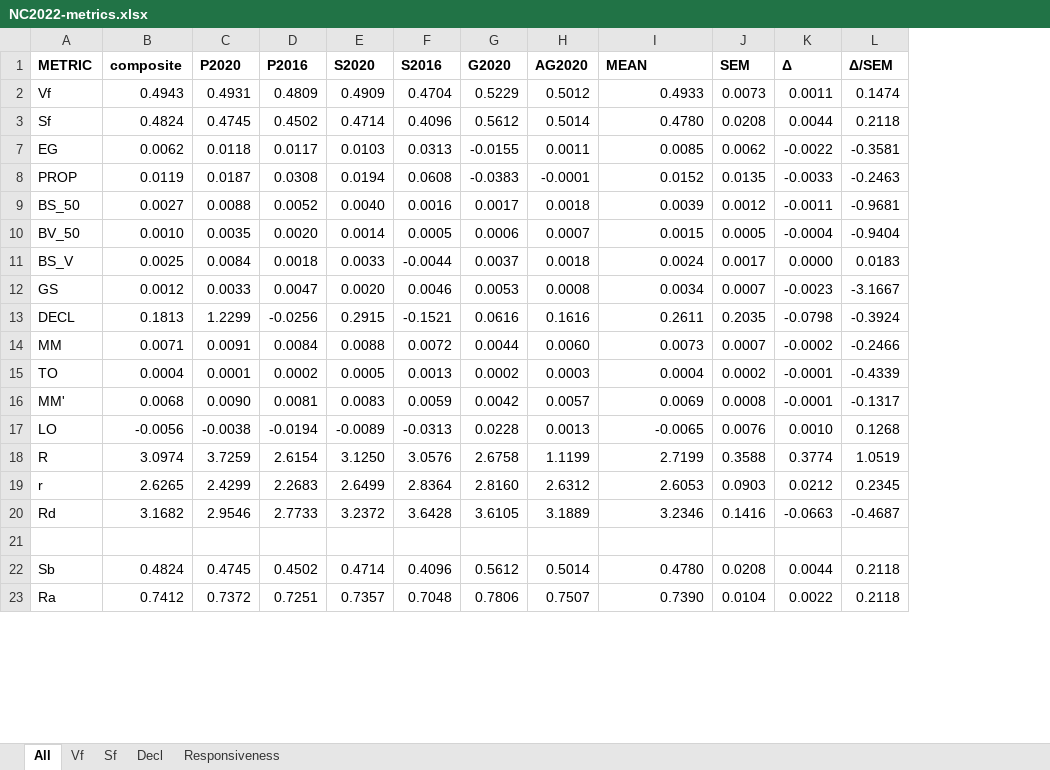
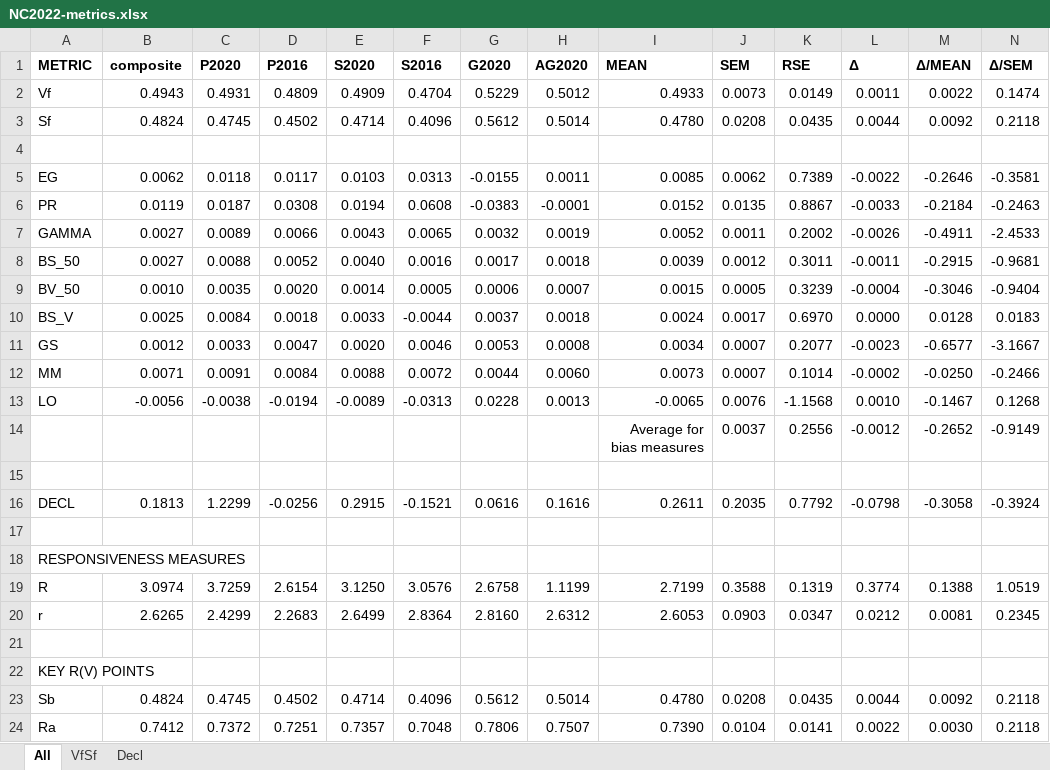
Before and after one commit to dra2020/method_eval, an Excel workbook: analysis/NC/NC2022-metrics.xlsx, sheet All, drawn as a sheet; only a part is shown; values as stored, in another font and other column widths than the file's, no borders; removed rows and columns are numbered as before the commit, all else as after; the diff covers the shown part only; the diff names each change by its address in the sheet, - before the commit and + after, or states it on an @@ line.

```diff
--- a/analysis/NC/NC2022-metrics.xlsx (sheet All)
+++ b/analysis/NC/NC2022-metrics.xlsx (sheet All)
-sheet tab: Vf
+sheet tab: VfSf
-sheet tab: Sf
-sheet tab: Responsiveness
+column K (RSE), rows 2-3: 0.0149 | 0.0435; rows 5-6: 0.7389 | 0.8867; rows 8-11: 0.3011 | 0.3239 | 0.6970 | 0.2077; row 16: 0.7792; rows 19-20: 0.1319 | 0.0347; rows 23-24: 0.0435 | 0.0141
+column M (Δ/MEAN), rows 2-3: 0.0022 | 0.0092; rows 5-6: -0.2646 | -0.2184; rows 8-11: -0.2915 | -0.3046 | 0.0128 | -0.6577; row 16: -0.3058; rows 19-20: 0.1388 | 0.0081; rows 23-24: 0.0092 | 0.0030
+row 4: (empty)
-A6 (METRIC): PROP
+A6 (METRIC): PR
+row 7: GAMMA | 0.0027 | 0.0089 | 0.0066 | 0.0043 | 0.0065 | 0.0032 | 0.0019 | 0.0052 | 0.0011 | 0.2002 | -0.0026 | -0.4911 | -2.4533
+row 12: MM | 0.0071 | 0.0091 | 0.0084 | 0.0088 | 0.0072 | 0.0044 | 0.0060 | 0.0073 | 0.0007 | 0.1014 | -0.0002 | -0.0250 | -0.2466
@@ row 17 moved to row 13: LO @@
+row 14:  |  |  |  |  |  |  |  | Average for bias measures | 0.0037 | 0.2556 | -0.0012 | -0.2652 | -0.9149
+row 15: (empty)
-row 17: MM | 0.0071 | 0.0091 | 0.0084 | 0.0088 | 0.0072 | 0.0044 | 0.0060 | 0.0073 | 0.0007 | -0.0002 | -0.2466
+row 17: (empty)
-row 15: TO | 0.0004 | 0.0001 | 0.0002 | 0.0005 | 0.0013 | 0.0002 | 0.0003 | 0.0004 | 0.0002 | -0.0001 | -0.4339
-row 16: MM' | 0.0068 | 0.0090 | 0.0081 | 0.0083 | 0.0059 | 0.0042 | 0.0057 | 0.0069 | 0.0008 | -0.0001 | -0.1317
+row 18: RESPONSIVENESS MEASURES
-row 20: Rd | 3.1682 | 2.9546 | 2.7733 | 3.2372 | 3.6428 | 3.6105 | 3.1889 | 3.2346 | 0.1416 | -0.0663 | -0.4687
+row 22: KEY R(V) POINTS
```
Also changed, not shown: 5 removed rows and 1 edited cell elsewhere in this sheet, sheet VfSf, sheet Decl, hidden cells, analysis/IL/IL2022-metrics.xlsx, analysis/NC/NC2022-SV-points.xlsx, 34 other files.
